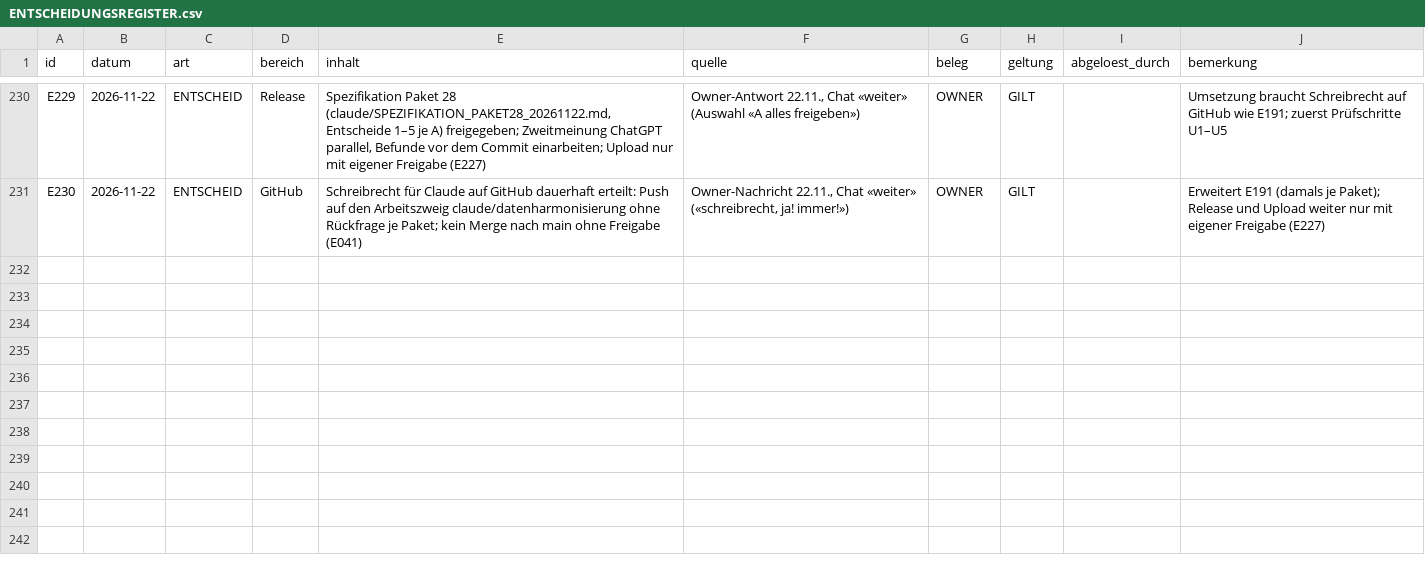
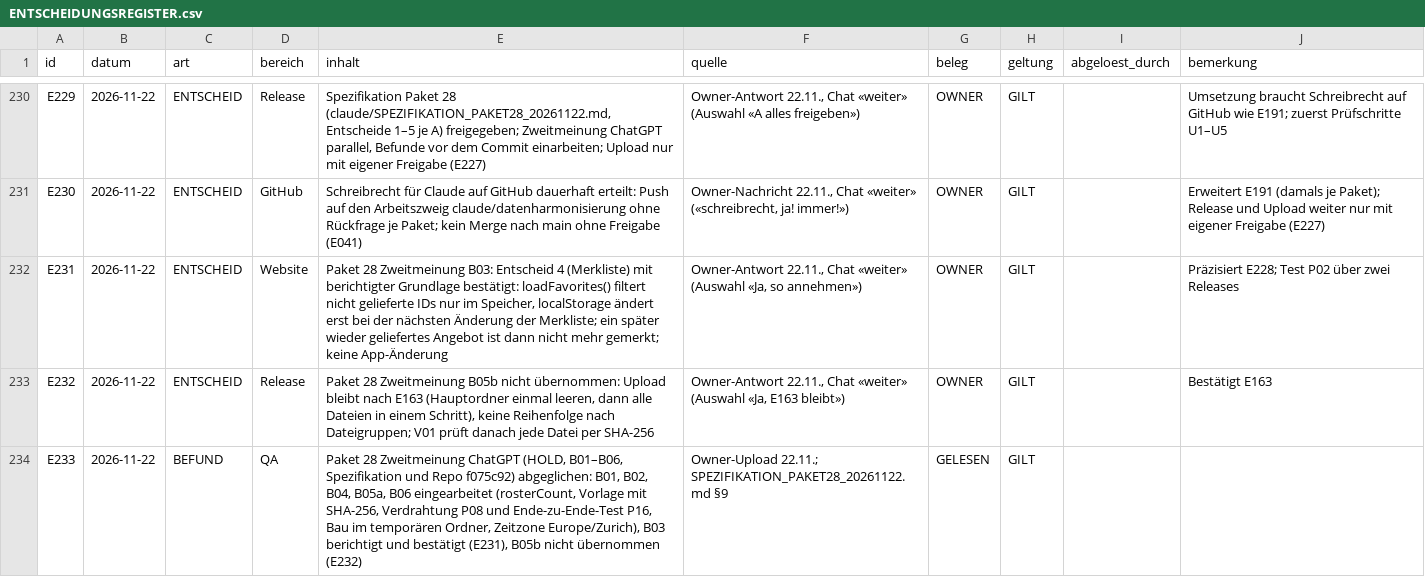
Before and after one commit to george-sarpong/weiterbildungsradar-journalismus, a CSV file: claude-work/paket28/wissensbasis/ENTSCHEIDUNGSREGISTER.csv, drawn as a sheet; only a part is shown, gaps mark what is left out; the diff names each change by its address in the sheet, - before the commit and + after, or states it on an @@ line.

```diff
--- a/claude-work/paket28/wissensbasis/ENTSCHEIDUNGSREGISTER.csv
+++ b/claude-work/paket28/wissensbasis/ENTSCHEIDUNGSREGISTER.csv
+row 232: E231 | 2026-11-22 | ENTSCHEID | Website | Paket 28 Zweitmeinung B03: Entscheid 4 (Merkliste) mit berichtigter Grundlage bestätigt: loadFavorites() filtert nicht gelieferte IDs nur im Speicher, localStorage ändert erst bei der nächsten Änderung der Merkliste; ein später wieder geliefertes Angebot ist dann nicht mehr gemerkt; keine App-Änderung | Owner-Antwort 22.11., Chat «weiter» (Auswahl «Ja, so annehmen») | OWNER | GILT |  | Präzisiert E228; Test P02 über zwei Releases
+row 233: E232 | 2026-11-22 | ENTSCHEID | Release | Paket 28 Zweitmeinung B05b nicht übernommen: Upload bleibt nach E163 (Hauptordner einmal leeren, dann alle Dateien in einem Schritt), keine Reihenfolge nach Dateigruppen; V01 prüft danach jede Datei per SHA-256 | Owner-Antwort 22.11., Chat «weiter» (Auswahl «Ja, E163 bleibt») | OWNER | GILT |  | Bestätigt E163
+row 234: E233 | 2026-11-22 | BEFUND | QA | Paket 28 Zweitmeinung ChatGPT (HOLD, B01–B06, Spezifikation und Repo f075c92) abgeglichen: B01, B02, B04, B05a, B06 eingearbeitet (rosterCount, Vorlage mit SHA-256, Verdrahtung P08 und Ende-zu-Ende-Test P16, Bau im temporären Ordner, Zeitzone Europe/Zurich), B03 berichtigt und bestätigt (E231), B05b nicht übernommen (E232) | Owner-Upload 22.11.; SPEZIFIKATION_PAKET28_20261122.md §9 | GELESEN | GILT
```
Also changed, not shown: claude-work/wissensbasis/ENTSCHEIDUNGSREGISTER.csv, 2 other files.
